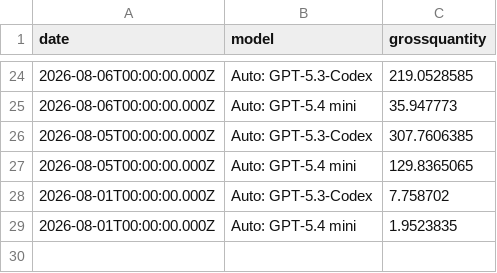
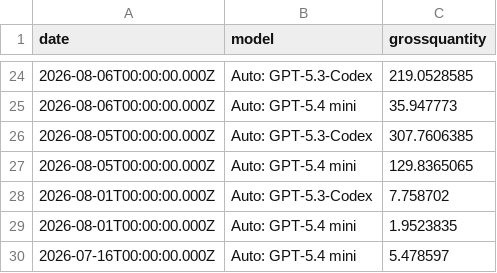
Before and after one commit to ynrng/ynrng.github.io, a CSV file: assets/copilot.csv, drawn as a sheet; only a part is shown, gaps mark what is left out.

Commit message:
Record Copilot usage for 2026-07-16T00:00:00.000Z

```diff
--- a/assets/copilot.csv
+++ b/assets/copilot.csv
@@ -29 +29,2 @@ date,model,grossquantity
 2026-08-01T00:00:00.000Z,Auto: GPT-5.4 mini,1.9523835
+2026-07-16T00:00:00.000Z,Auto: GPT-5.4 mini,5.478597
```
